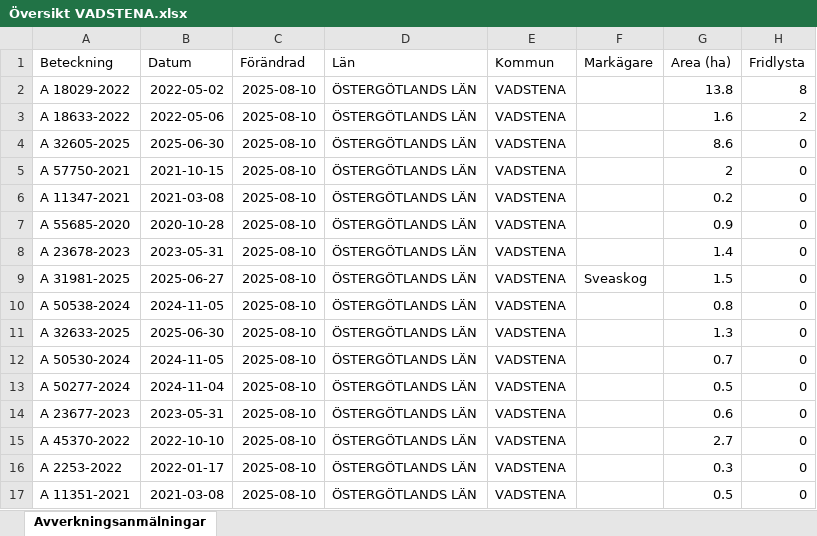
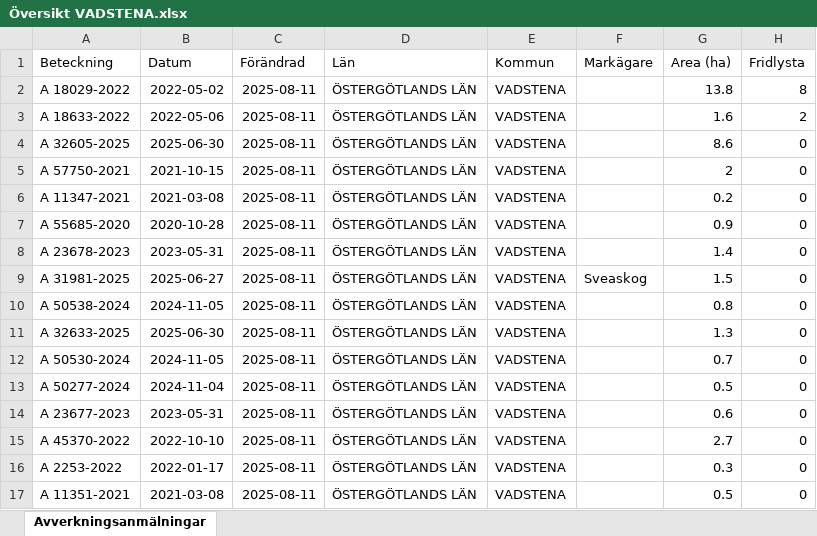
Before and after one commit to klasma/Logging_0584, an Excel workbook: Översikt VADSTENA.xlsx, sheet Avverkningsanmälningar, drawn as a sheet; only a part is shown; values as stored, in another font and other column widths than the file's, no borders; the diff names each change by its address in the sheet, - before the commit and + after, or states it on an @@ line.

```diff
--- a/Översikt VADSTENA.xlsx (sheet Avverkningsanmälningar)
+++ b/Översikt VADSTENA.xlsx (sheet Avverkningsanmälningar)
-C2:C17 (Förändrad): 2025-08-10
+C2:C17 (Förändrad): 2025-08-11
```
Also changed, not shown: artfynd/A 18029-2022 artfynd.xlsx, artfynd/A 18633-2022 artfynd.xlsx, 16 other files.
